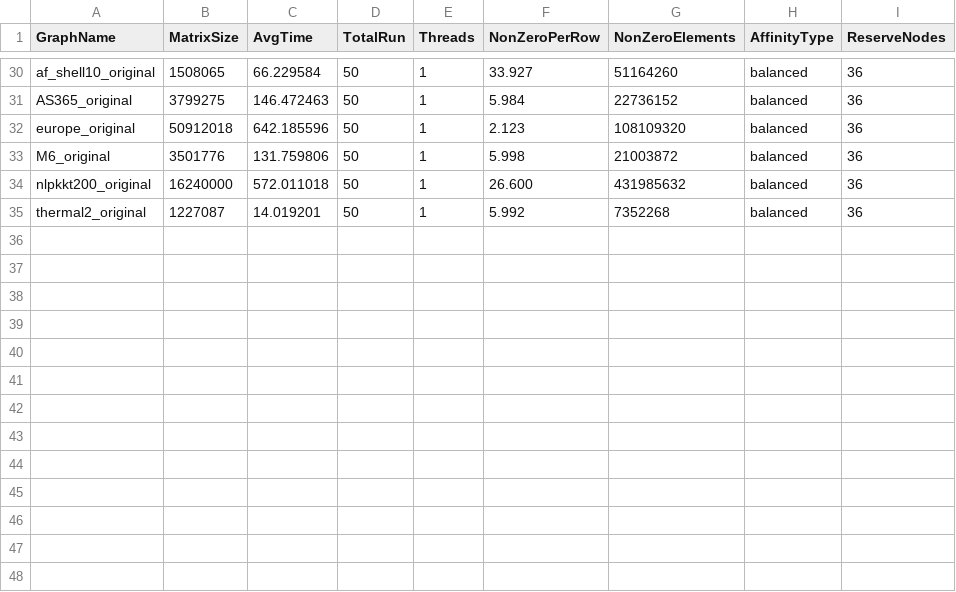
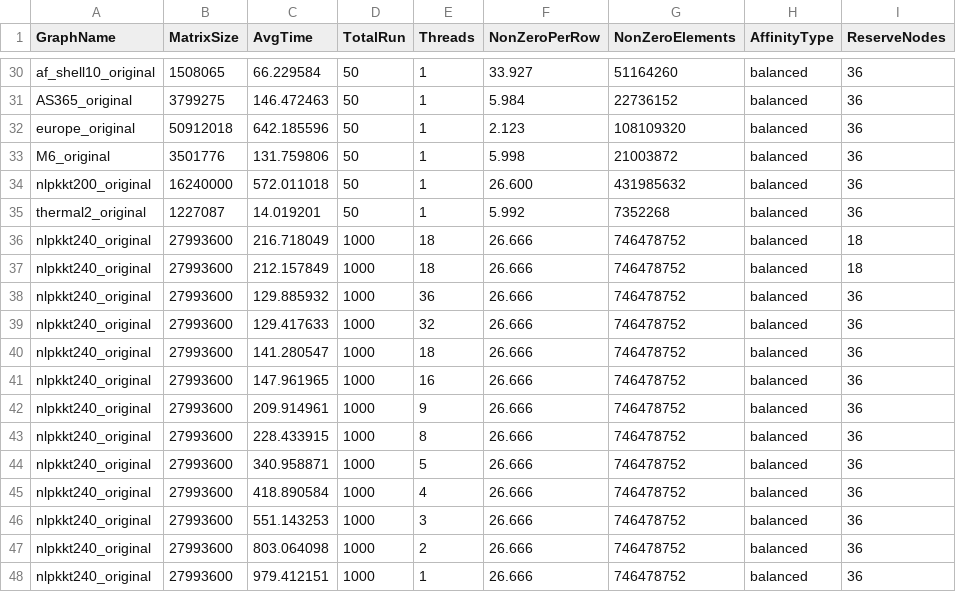
Before and after one commit to marufdsi/matvec-sparse, a CSV file: Skylake_OpenMP_Parallel_SpMV_on_Graphs.csv, drawn as a sheet; only a part is shown, gaps mark what is left out; the diff names each change by its address in the sheet, - before the commit and + after, or states it on an @@ line.

```diff
--- a/Skylake_OpenMP_Parallel_SpMV_on_Graphs.csv
+++ b/Skylake_OpenMP_Parallel_SpMV_on_Graphs.csv
+row 36: nlpkkt240_original | 27993600 | 216.718049 | 1000 | 18 | 26.666 | 746478752 | balanced | 18
+row 37: nlpkkt240_original | 27993600 | 212.157849 | 1000 | 18 | 26.666 | 746478752 | balanced | 18
+row 38: nlpkkt240_original | 27993600 | 129.885932 | 1000 | 36 | 26.666 | 746478752 | balanced | 36
+row 39: nlpkkt240_original | 27993600 | 129.417633 | 1000 | 32 | 26.666 | 746478752 | balanced | 36
+row 40: nlpkkt240_original | 27993600 | 141.280547 | 1000 | 18 | 26.666 | 746478752 | balanced | 36
+row 41: nlpkkt240_original | 27993600 | 147.961965 | 1000 | 16 | 26.666 | 746478752 | balanced | 36
+row 42: nlpkkt240_original | 27993600 | 209.914961 | 1000 | 9 | 26.666 | 746478752 | balanced | 36
+row 43: nlpkkt240_original | 27993600 | 228.433915 | 1000 | 8 | 26.666 | 746478752 | balanced | 36
+row 44: nlpkkt240_original | 27993600 | 340.958871 | 1000 | 5 | 26.666 | 746478752 | balanced | 36
+row 45: nlpkkt240_original | 27993600 | 418.890584 | 1000 | 4 | 26.666 | 746478752 | balanced | 36
+row 46: nlpkkt240_original | 27993600 | 551.143253 | 1000 | 3 | 26.666 | 746478752 | balanced | 36
+row 47: nlpkkt240_original | 27993600 | 803.064098 | 1000 | 2 | 26.666 | 746478752 | balanced | 36
+row 48: nlpkkt240_original | 27993600 | 979.412151 | 1000 | 1 | 26.666 | 746478752 | balanced | 36
```
Also changed, not shown: Skylake_CSR_Comm_on_MPI.csv, Skylake_CSR_Random_BrCast_Reduce_SpMV.csv, 1 other file.
